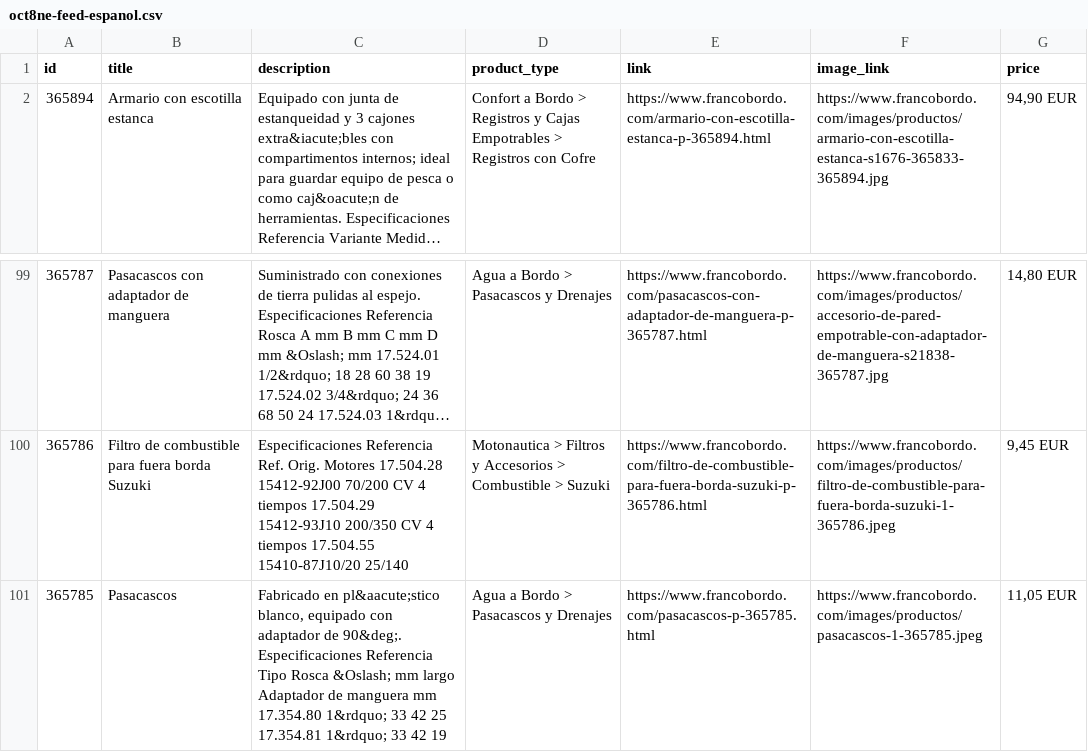
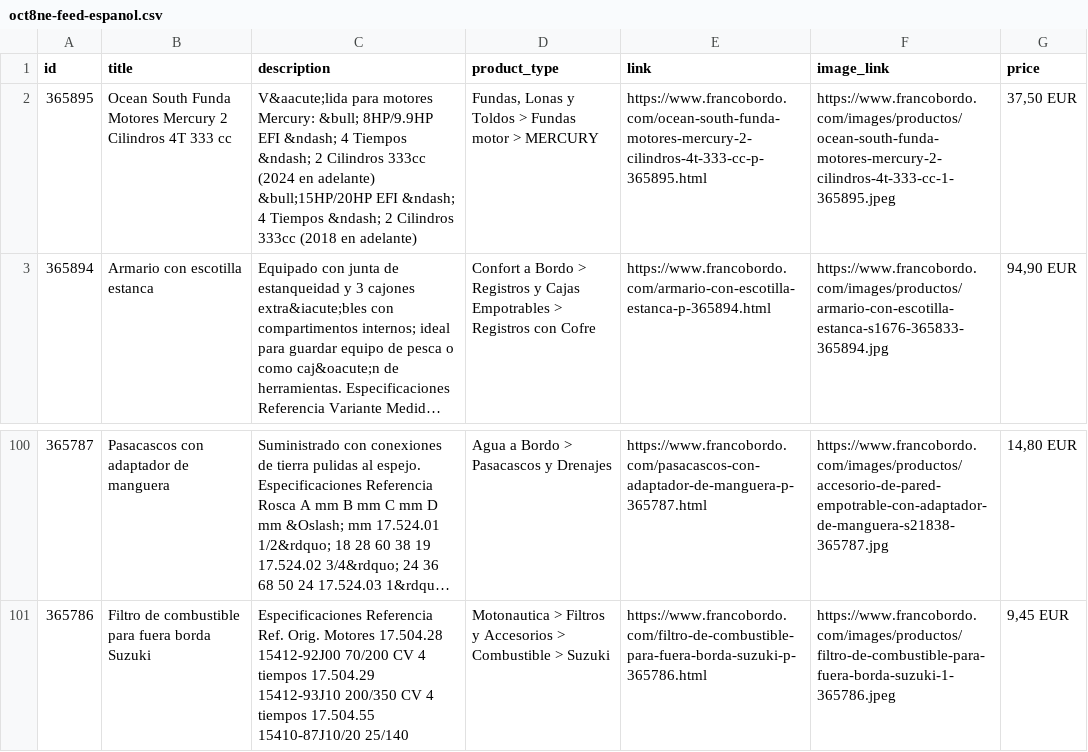
Before and after one commit to Capitanpaco2004/francobordo-web, a CSV file: feeds/oct8ne-feed-espanol.csv, drawn as a sheet; only a part is shown, gaps mark what is left out; long unchanged cells end in …; removed rows and columns are numbered as before the commit, all else as after; the diff names each change by its address in the sheet, - before the commit and + after, or states it on an @@ line.

```diff
--- a/feeds/oct8ne-feed-espanol.csv
+++ b/feeds/oct8ne-feed-espanol.csv
+row 2: 365895 | Ocean South Funda Motores Mercury 2 Cilindros 4T 333 cc | V&aacute;lida para motores Mercury: &bull; 8HP/9.9HP EFI &ndash; 4 Tiempos &ndash; 2 Cilindros 333cc (2024 en adelante) &bull;15HP/20HP EFI &ndash; 4 Tiempos &ndash; 2 Cilindros 333cc (2018 en adelante) | Fundas, Lonas y Toldos > Fundas motor > MERCURY | https://www.francobordo.com/ocean-south-funda-motores-mercury-2-cilindros-4t-333-cc-p-365895.html | https://www.francobordo.com/images/productos/ocean-south-funda-motores-mercury-2-cilindros-4t-333-cc-1-365895.jpeg | 37,50 EUR
-row 101: 365785 | Pasacascos | Fabricado en pl&aacute;stico blanco, equipado con adaptador de 90&deg;. Especificaciones Referencia Tipo Rosca &Oslash; mm largo Adaptador de manguera mm 17.354.80 1&rdquo; 33 42 25 17.354.81 1&rdquo; 33 42 19 | Agua a Bordo > Pasacascos y Drenajes | https://www.francobordo.com/pasacascos-p-365785.html | https://www.francobordo.com/images/productos/pasacascos-1-365785.jpeg | 11,05 EUR
```
Also changed, not shown: feeds/oct8ne-feed-english.csv, 5 other files.
